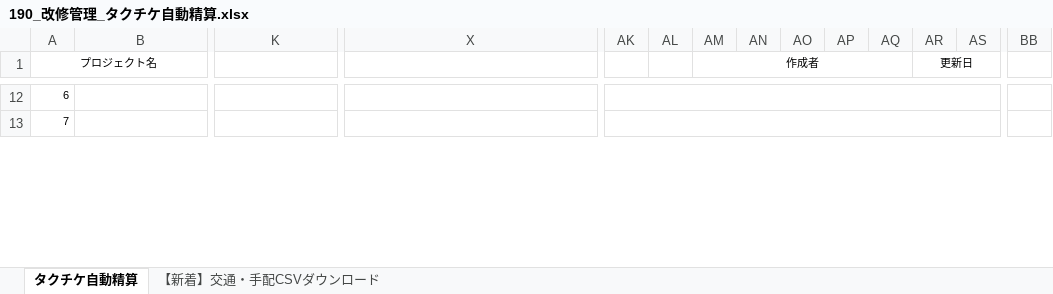
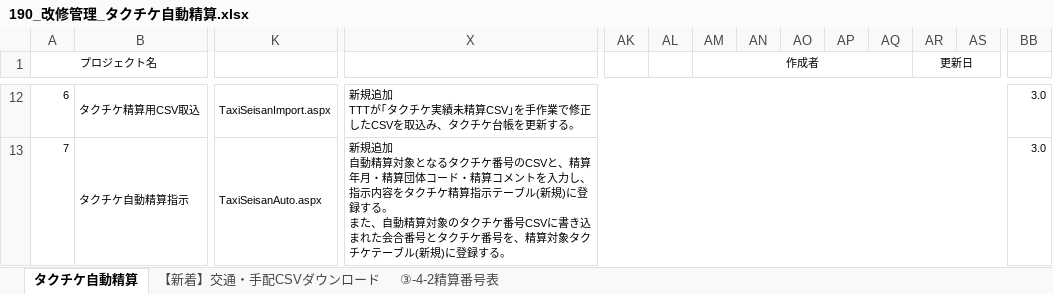
Before and after one commit to MakoYamada/pj_monolith, an Excel workbook: 20 開発資料/05.改修管理/190_改修管理_タクチケ自動精算.xlsx, sheet タクチケ自動精算, drawn as a sheet; only a part is shown, gaps mark what is left out; values as stored, in another font and other column widths than the file's, no borders; ↵ is a line break in a cell; the diff covers the shown part only; the diff names each change by its address in the sheet, - before the commit and + after, or states it on an @@ line.

```diff
--- a/20 開発資料/05.改修管理/190_改修管理_タクチケ自動精算.xlsx (sheet タクチケ自動精算)
+++ b/20 開発資料/05.改修管理/190_改修管理_タクチケ自動精算.xlsx (sheet タクチケ自動精算)
+sheet tab: ③-4-2精算番号表
-B12: (empty)
+B12: タクチケ精算用CSV取込
-K12: (empty)
+K12: TaxiSeisanImport.aspx
-X12: (empty)
+X12: 新規追加 ↵ TTTが｢タクチケ実績未精算CSV｣を手作業で修正したCSVを取込み、タクチケ台帳を更新する。
-X12:AJ12 merged
+X12:AV12 merged
-AK12:AV12 merged
-BB12:BB13: (empty)
+BB12:BB13: 3.0
-B13: (empty)
+B13: タクチケ自動精算指示
-K13: (empty)
+K13: TaxiSeisanAuto.aspx
-X13: (empty)
+X13: 新規追加 ↵ 自動精算対象となるタクチケ番号のCSVと、精算年月・精算団体コード・精算コメントを入力し、指示内容をタクチケ精算指示テーブル(新規)に登録する。 ↵ また、自動精算対象のタクチケ番号CSVに書き込まれた会合番号とタクチケ番号を、精算対象タクチケテーブル(新規)に登録する。
-X13:AJ13 merged
+X13:AV13 merged
-AK13:AV13 merged
```
Also changed, not shown: 21 edited cells, cell formats and merged cells elsewhere in this sheet.
